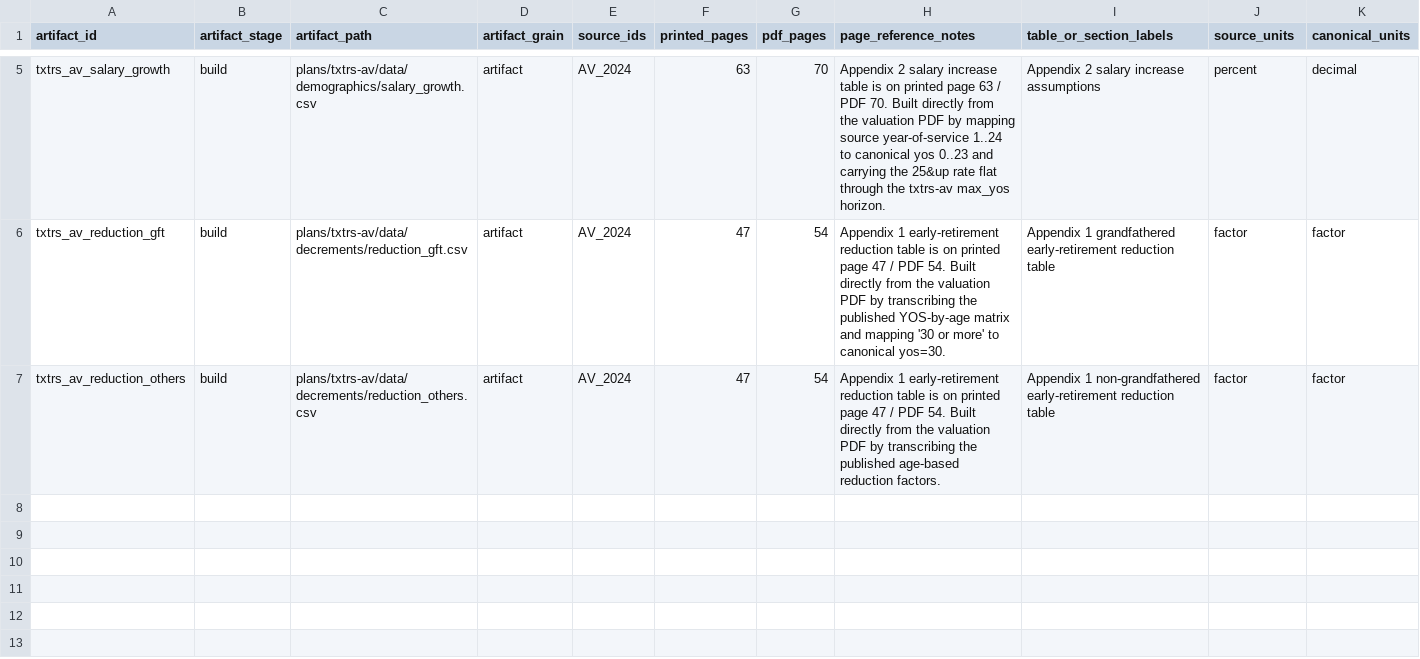
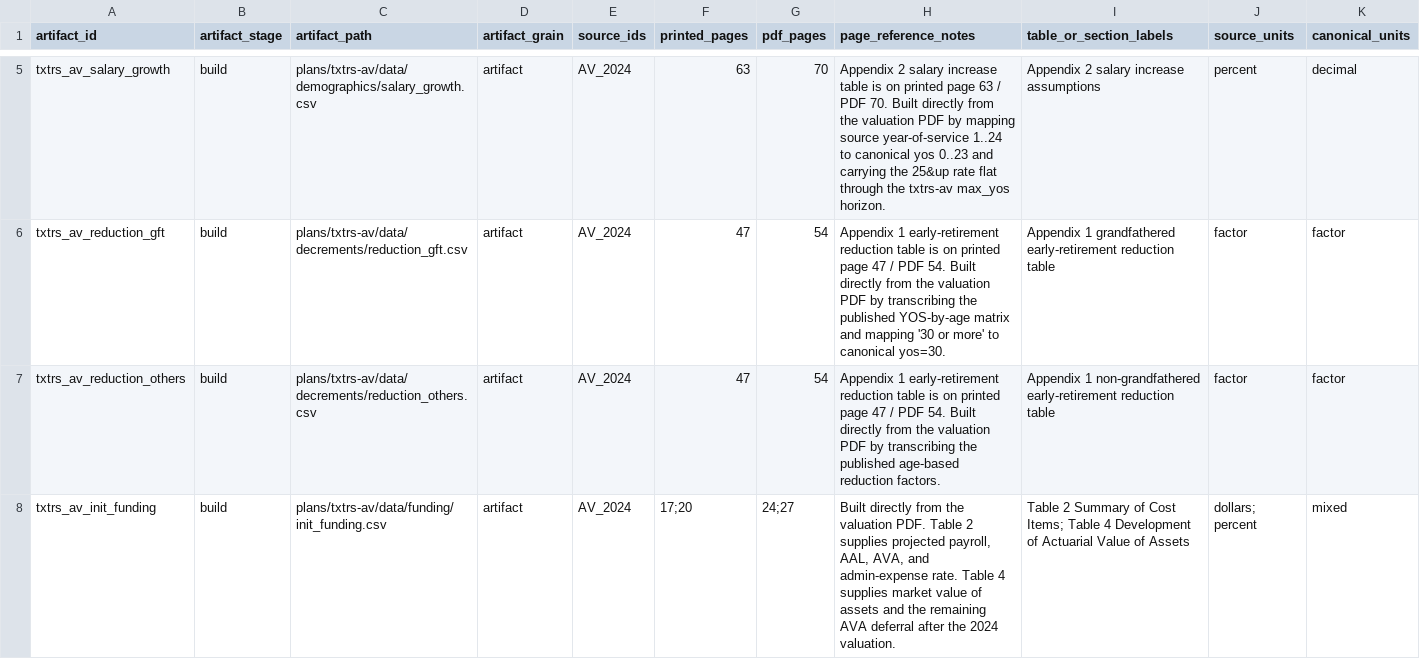
Before and after one commit to gchen3/pension_model, a CSV file: prep/txtrs-av/artifact_provenance.csv, drawn as a sheet; only a part is shown, gaps mark what is left out; rows hold the shown columns only; the diff names each change by its address in the sheet, - before the commit and + after, or states it on an @@ line.

Commit message:
Build txtrs-av AV funding seed

```diff
--- a/prep/txtrs-av/artifact_provenance.csv
+++ b/prep/txtrs-av/artifact_provenance.csv
+row 8: txtrs_av_init_funding | build | plans/txtrs-av/data/funding/init_funding.csv | artifact | AV_2024 | 17;20 | 24;27 | Built directly from the valuation PDF. Table 2 supplies projected payroll, AAL, AVA, and admin-expense rate. Table 4 supplies market value of assets and the remaining AVA deferral after the 2024 valuation. | Table 2 Summary of Cost Items; Table 4 Development of Actuarial Value of Assets | dollars; percent | mixed
```
Also changed, not shown: 4 other files.
